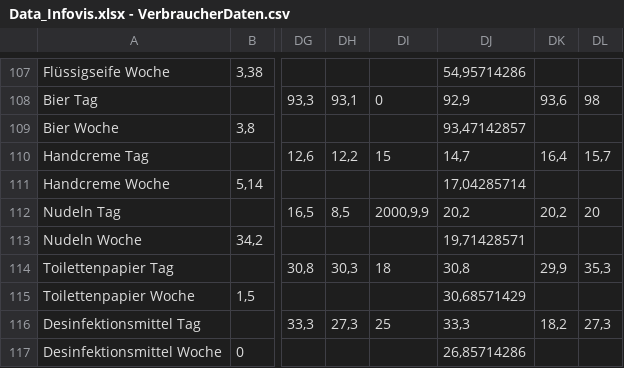
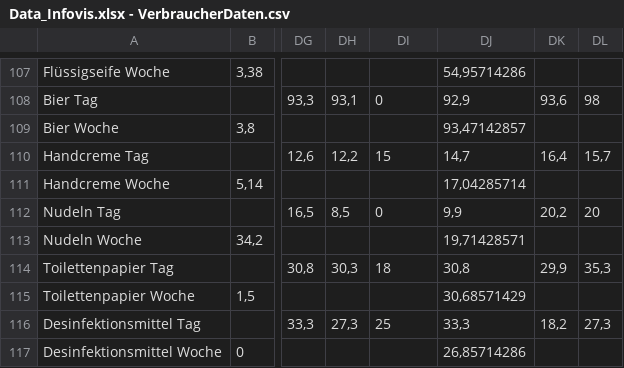
Before and after one commit to Danielle-Schuman/InfoVis-Hamsterkaeufe-unter-der-Lupe, a CSV file: Data_Infovis.xlsx - VerbraucherDaten.csv, drawn as a sheet; only a part is shown, gaps mark what is left out; the diff names each change by its address in the sheet, - before the commit and + after, or states it on an @@ line.

Commit message:
Removed typo in data

```diff
--- a/Data_Infovis.xlsx - VerbraucherDaten.csv
+++ b/Data_Infovis.xlsx - VerbraucherDaten.csv
-DI112: 2000,9,9
+DI112: 0
-DJ112: 20,2
+DJ112: 9,9
```
